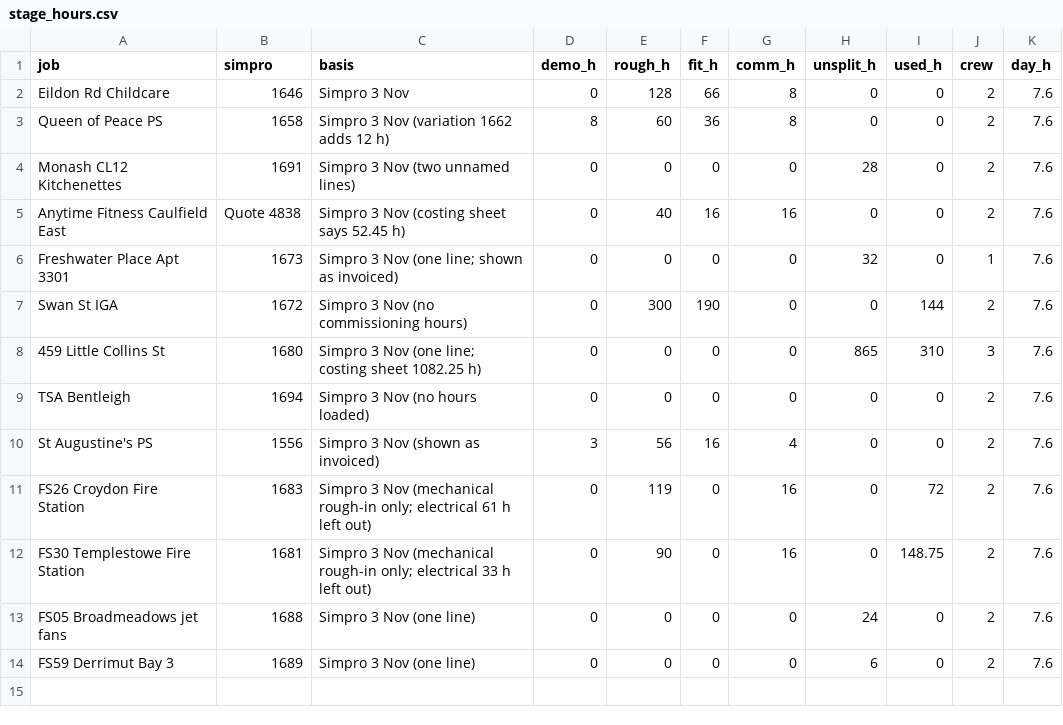
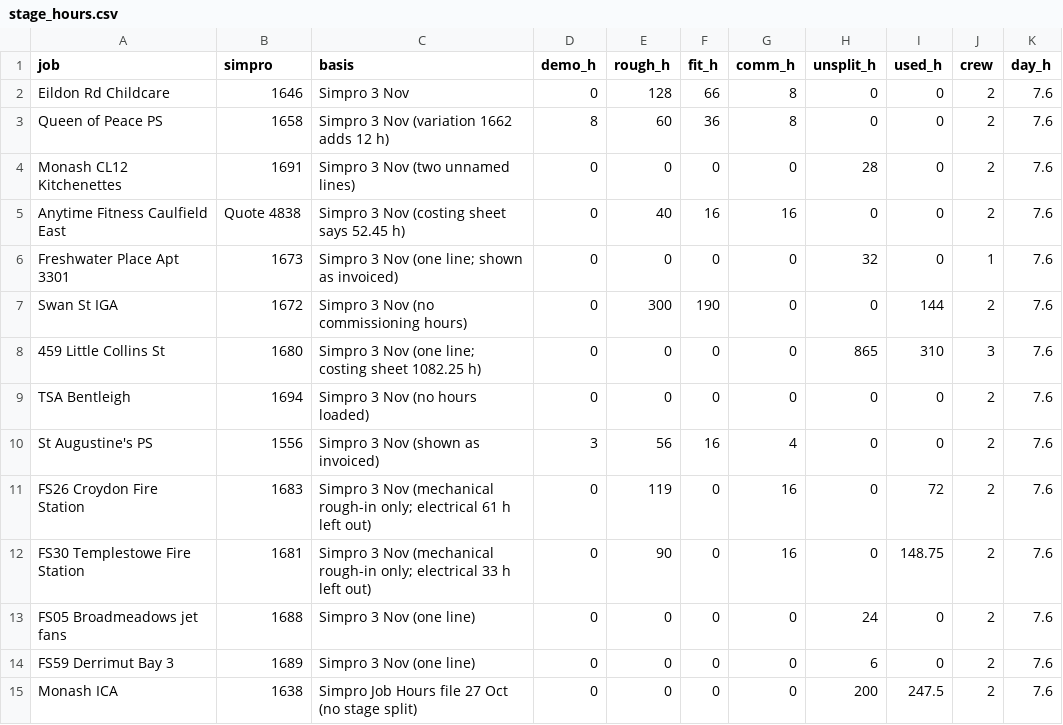
Before and after one commit to vpstock/vp-program-scheduler, a CSV file: data/stage_hours.csv, drawn as a sheet; the diff names each change by its address in the sheet, - before the commit and + after, or states it on an @@ line.

```diff
--- a/data/stage_hours.csv
+++ b/data/stage_hours.csv
+row 15: Monash ICA | 1638 | Simpro Job Hours file 27 Oct (no stage split) | 0 | 0 | 0 | 0 | 200 | 247.5 | 2 | 7.6
```
Also changed, not shown: data/milestones.csv, 11 other files.
